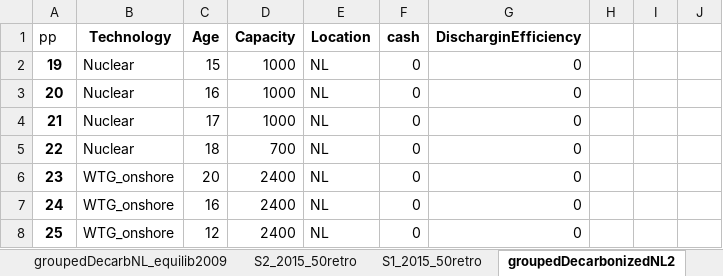
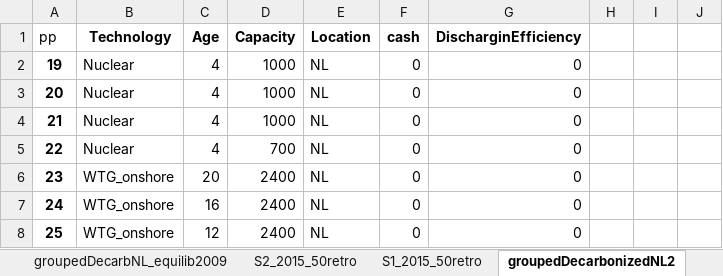
Before and after one commit to TradeRES/toolbox-amiris-emlab, an Excel workbook: data/Power_plants.xlsx, sheet groupedDecarbonizedNL2, drawn as a sheet; only a part is shown; values as stored, in another font and other column widths than the file's, no borders; the diff names each change by its address in the sheet, - before the commit and + after, or states it on an @@ line.

Commit message:
making nuclear again fix during all simulation.

```diff
--- a/data/Power_plants.xlsx (sheet groupedDecarbonizedNL2)
+++ b/data/Power_plants.xlsx (sheet groupedDecarbonizedNL2)
-C2 (Age): 15
+C2 (Age): 4
-C3 (Age): 16
+C3 (Age): 4
-C4 (Age): 17
+C4 (Age): 4
-C5 (Age): 18
+C5 (Age): 4
```
